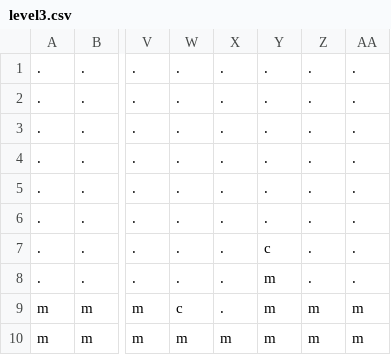
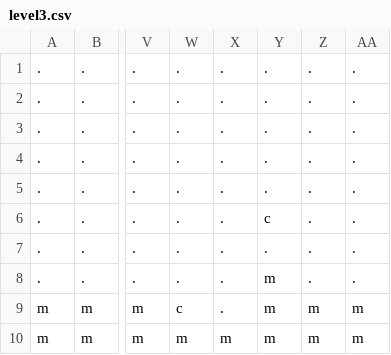
Before and after one commit to beatriceliang/RustyHeart, a CSV file: levels/level3.csv, drawn as a sheet; only a part is shown, gaps mark what is left out; the diff names each change by its address in the sheet, - before the commit and + after, or states it on an @@ line.

Commit message:
end level door

```diff
--- a/levels/level3.csv
+++ b/levels/level3.csv
-Y6: .
+Y6: c
-Y7: c
+Y7: .
```
Also changed, not shown: 3 other files.
